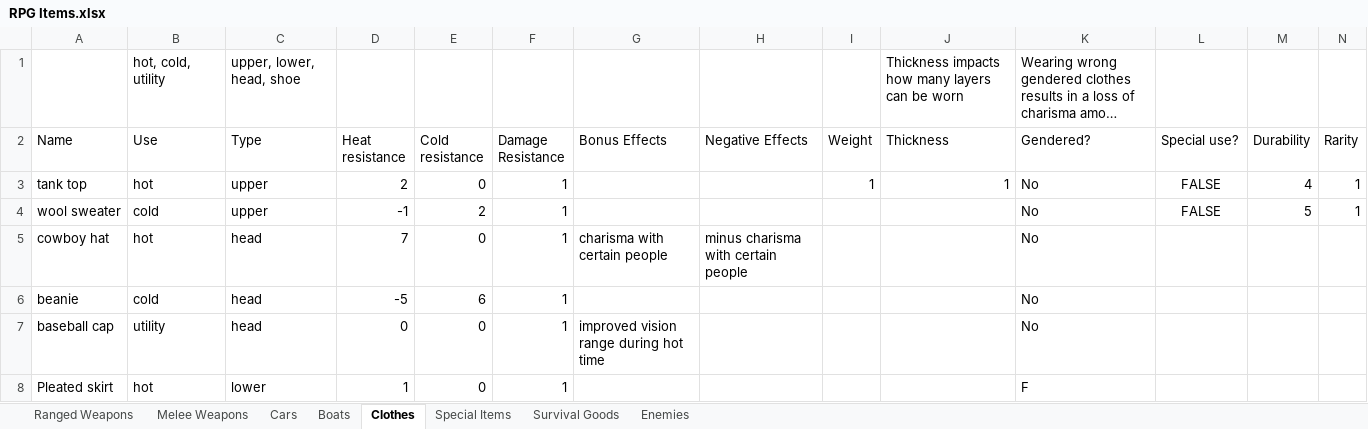
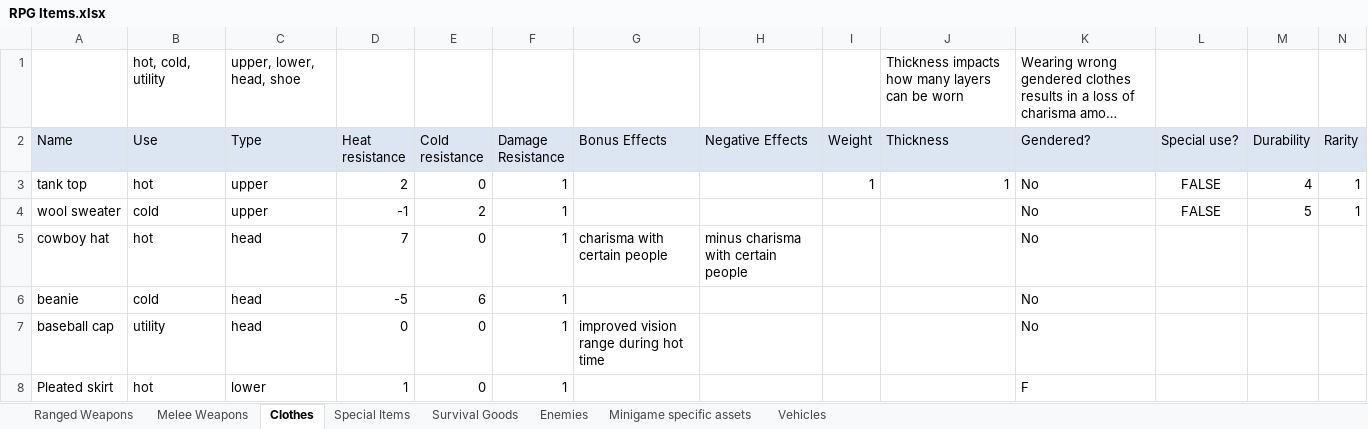
Before and after one commit to cbcerquiaga/YouMeAndTheEndOfTheWorld, an Excel workbook: RPG Items.xlsx, sheet Clothes, drawn as a sheet; long unchanged cells end in …; values as stored, in another font and other column widths than the file's, no borders; the diff names each change by its address in the sheet, - before the commit and + after, or states it on an @@ line.

Commit message:
Added lots of stuff to excel sheet
I added everything I could think of as far as weapons, enemies, and assets we need for minigames, as well as cars. Didn't do anything about cars or other items. Hopefully this helps make asset production for now, and I'll add more later

```diff
--- a/RPG Items.xlsx (sheet Clothes)
+++ b/RPG Items.xlsx (sheet Clothes)
-sheet tab: Cars
-sheet tab: Boats
+sheet tab: Minigame specific assets
+sheet tab: Vehicles
-A2:N2 fill: none
+A2:N2 fill: #DCE6F2
```
Also changed, not shown: sheet Melee Weapons, sheet Ranged Weapons, sheet Enemies, sheet Special Items, 1 other file.
